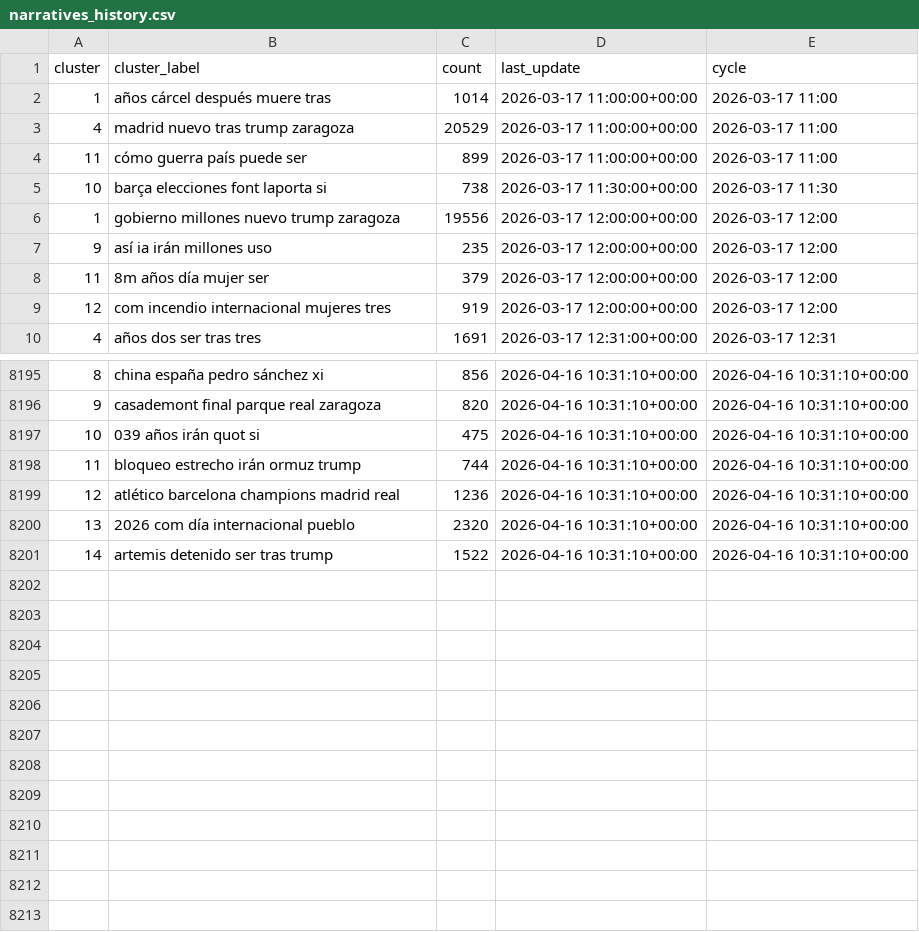
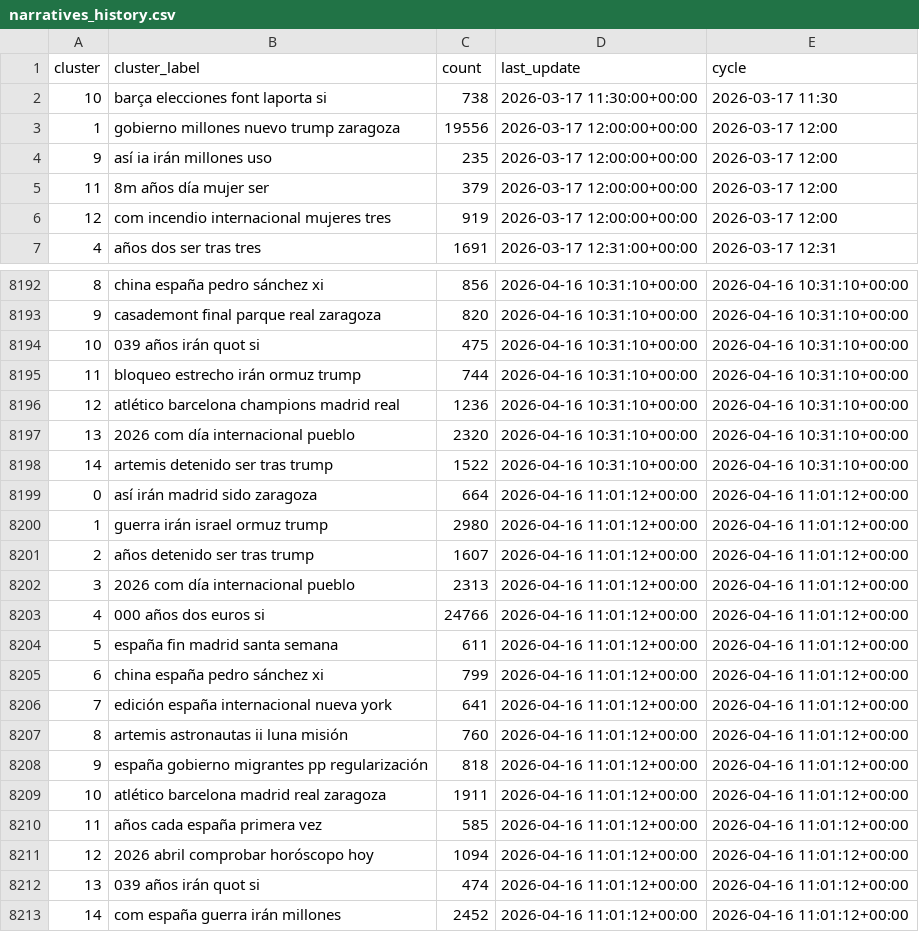
Before and after one commit to mcasrom/narrative-radar, a CSV file: data/processed/narratives_history.csv, drawn as a sheet; only a part is shown, gaps mark what is left out; removed rows and columns are numbered as before the commit, all else as after; the diff names each change by its address in the sheet, - before the commit and + after, or states it on an @@ line.

```diff
--- a/data/processed/narratives_history.csv
+++ b/data/processed/narratives_history.csv
-row 2: 1 | años cárcel después muere tras | 1014 | 2026-03-17 11:00:00+00:00 | 2026-03-17 11:00
-row 3: 4 | madrid nuevo tras trump zaragoza | 20529 | 2026-03-17 11:00:00+00:00 | 2026-03-17 11:00
-row 4: 11 | cómo guerra país puede ser | 899 | 2026-03-17 11:00:00+00:00 | 2026-03-17 11:00
+row 8199: 0 | así irán madrid sido zaragoza | 664 | 2026-04-16 11:01:12+00:00 | 2026-04-16 11:01:12+00:00
+row 8200: 1 | guerra irán israel ormuz trump | 2980 | 2026-04-16 11:01:12+00:00 | 2026-04-16 11:01:12+00:00
+row 8201: 2 | años detenido ser tras trump | 1607 | 2026-04-16 11:01:12+00:00 | 2026-04-16 11:01:12+00:00
+row 8202: 3 | 2026 com día internacional pueblo | 2313 | 2026-04-16 11:01:12+00:00 | 2026-04-16 11:01:12+00:00
+row 8203: 4 | 000 años dos euros si | 24766 | 2026-04-16 11:01:12+00:00 | 2026-04-16 11:01:12+00:00
+row 8204: 5 | españa fin madrid santa semana | 611 | 2026-04-16 11:01:12+00:00 | 2026-04-16 11:01:12+00:00
+row 8205: 6 | china españa pedro sánchez xi | 799 | 2026-04-16 11:01:12+00:00 | 2026-04-16 11:01:12+00:00
+row 8206: 7 | edición españa internacional nueva york | 641 | 2026-04-16 11:01:12+00:00 | 2026-04-16 11:01:12+00:00
+row 8207: 8 | artemis astronautas ii luna misión | 760 | 2026-04-16 11:01:12+00:00 | 2026-04-16 11:01:12+00:00
+row 8208: 9 | españa gobierno migrantes pp regularización | 818 | 2026-04-16 11:01:12+00:00 | 2026-04-16 11:01:12+00:00
+row 8209: 10 | atlético barcelona madrid real zaragoza | 1911 | 2026-04-16 11:01:12+00:00 | 2026-04-16 11:01:12+00:00
+row 8210: 11 | años cada españa primera vez | 585 | 2026-04-16 11:01:12+00:00 | 2026-04-16 11:01:12+00:00
+row 8211: 12 | 2026 abril comprobar horóscopo hoy | 1094 | 2026-04-16 11:01:12+00:00 | 2026-04-16 11:01:12+00:00
+row 8212: 13 | 039 años irán quot si | 474 | 2026-04-16 11:01:12+00:00 | 2026-04-16 11:01:12+00:00
+row 8213: 14 | com españa guerra irán millones | 2452 | 2026-04-16 11:01:12+00:00 | 2026-04-16 11:01:12+00:00
```
Also changed, not shown: data/processed/coordination_alerts.csv, data/processed/coordination_history.csv, 43 other files.
